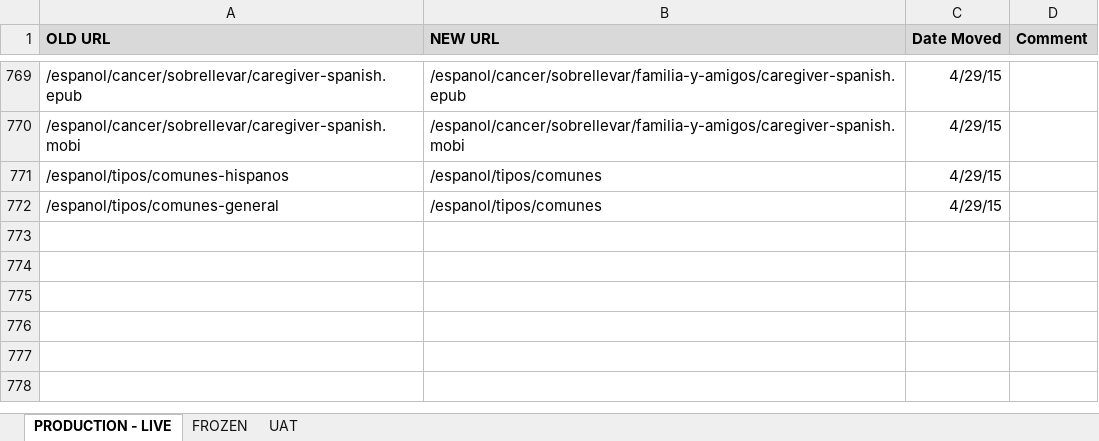
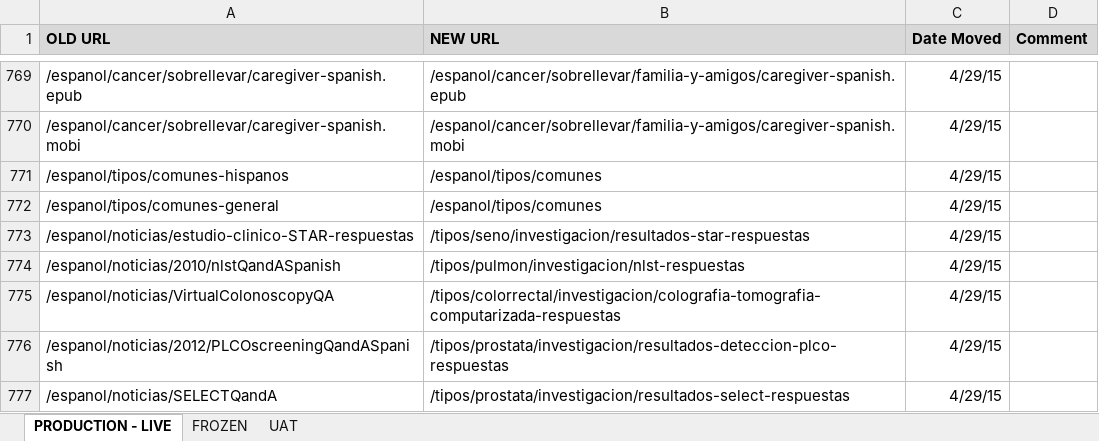
Before and after one commit to NCIOCPL/wcms-content, an Excel workbook: RedirectionList.xlsx, sheet PRODUCTION - LIVE, drawn as a sheet; only a part is shown, gaps mark what is left out; values as stored, in another font and other column widths than the file's, no borders; the diff names each change by its address in the sheet, - before the commit and + after, or states it on an @@ line.

```diff
--- a/RedirectionList.xlsx (sheet PRODUCTION - LIVE)
+++ b/RedirectionList.xlsx (sheet PRODUCTION - LIVE)
+row 773: /espanol/noticias/estudio-clinico-STAR-respuestas | /tipos/seno/investigacion/resultados-star-respuestas | 4/29/15
+row 774: /espanol/noticias/2010/nlstQandASpanish | /tipos/pulmon/investigacion/nlst-respuestas | 4/29/15
+row 775: /espanol/noticias/VirtualColonoscopyQA | /tipos/colorrectal/investigacion/colografia-tomografia-computarizada-respuestas | 4/29/15
+row 776: /espanol/noticias/2012/PLCOscreeningQandASpanish | /tipos/prostata/investigacion/resultados-deteccion-plco-respuestas | 4/29/15
+row 777: /espanol/noticias/SELECTQandA | /tipos/prostata/investigacion/resultados-select-respuestas | 4/29/15
```
